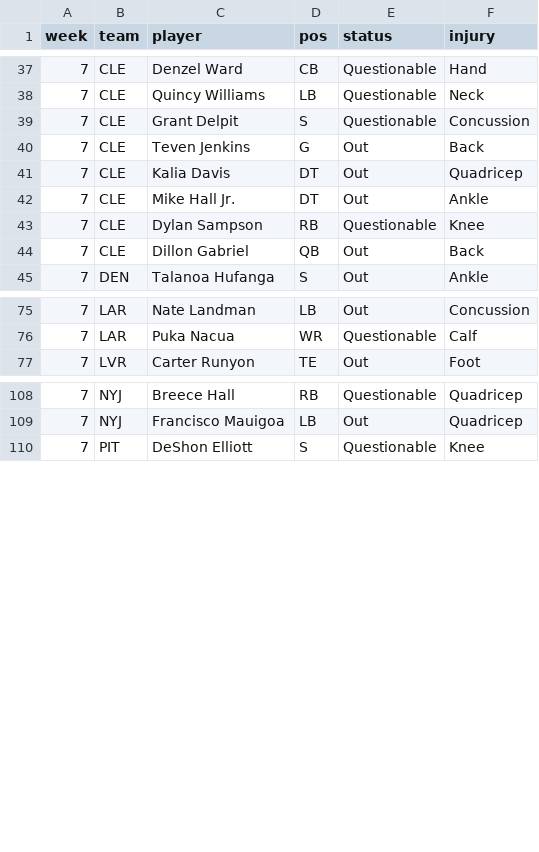
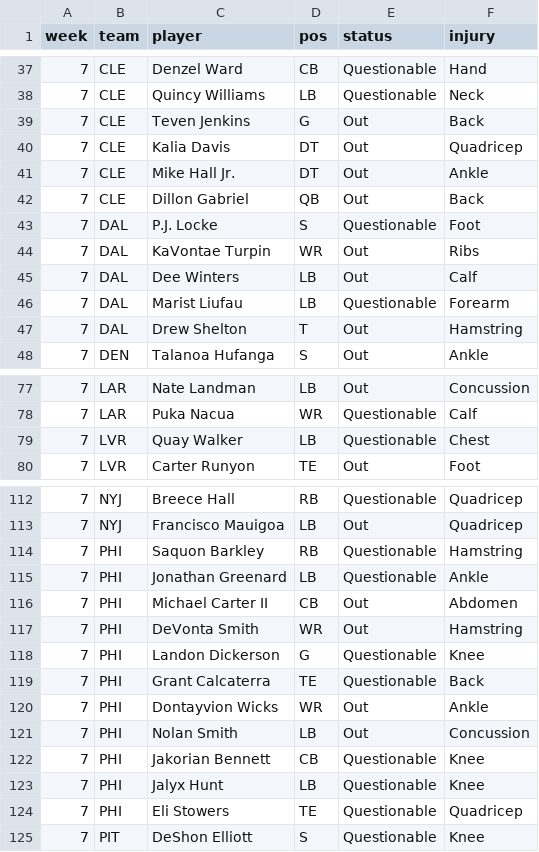
Before and after one commit to TuckersTruckers/nfl-model, a CSV file: nfl_output/injuries.csv, drawn as a sheet; only a part is shown, gaps mark what is left out; removed rows and columns are numbered as before the commit, all else as after; the diff covers the shown part only; the diff names each change by its address in the sheet, - before the commit and + after, or states it on an @@ line.

```diff
--- a/nfl_output/injuries.csv
+++ b/nfl_output/injuries.csv
-row 39: 7 | CLE | Grant Delpit | S | Questionable | Concussion
-row 43: 7 | CLE | Dylan Sampson | RB | Questionable | Knee
+row 43: 7 | DAL | P.J. Locke | S | Questionable | Foot
+row 44: 7 | DAL | KaVontae Turpin | WR | Out | Ribs
+row 45: 7 | DAL | Dee Winters | LB | Out | Calf
+row 46: 7 | DAL | Marist Liufau | LB | Questionable | Forearm
+row 47: 7 | DAL | Drew Shelton | T | Out | Hamstring
+row 79: 7 | LVR | Quay Walker | LB | Questionable | Chest
+row 114: 7 | PHI | Saquon Barkley | RB | Questionable | Hamstring
+row 115: 7 | PHI | Jonathan Greenard | LB | Questionable | Ankle
+row 116: 7 | PHI | Michael Carter II | CB | Out | Abdomen
+row 117: 7 | PHI | DeVonta Smith | WR | Out | Hamstring
+row 118: 7 | PHI | Landon Dickerson | G | Questionable | Knee
+row 119: 7 | PHI | Grant Calcaterra | TE | Questionable | Back
+row 120: 7 | PHI | Dontayvion Wicks | WR | Out | Ankle
+row 121: 7 | PHI | Nolan Smith | LB | Out | Concussion
+row 122: 7 | PHI | Jakorian Bennett | CB | Questionable | Knee
+row 123: 7 | PHI | Jalyx Hunt | LB | Questionable | Knee
+row 124: 7 | PHI | Eli Stowers | TE | Questionable | Quadricep
```
Also changed, not shown: 1 added row, 1 removed row and 5 edited cells elsewhere in this file, nfl_output/games.csv, nfl_output/props.csv, 3 other files.
